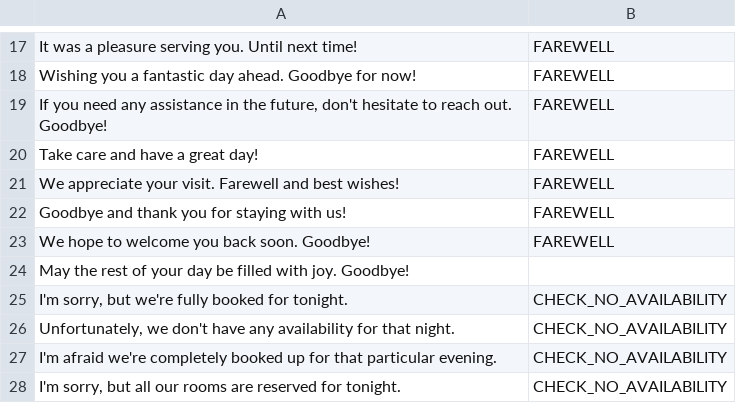
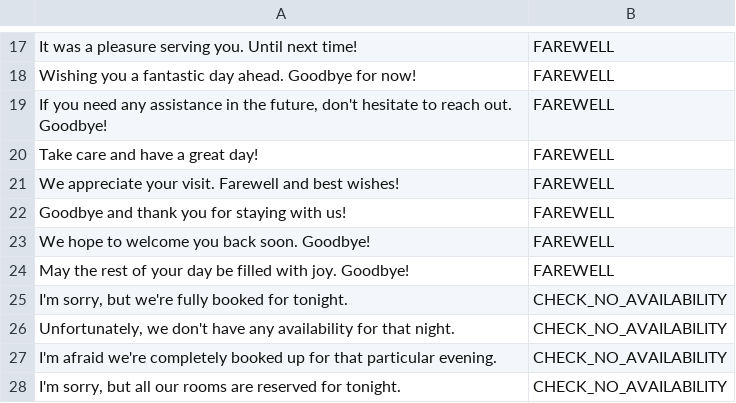
Before and after one commit to uo277440/chatbot, a CSV file: hotel_usuario.csv, drawn as a sheet; only a part is shown, gaps mark what is left out; the diff names each change by its address in the sheet, - before the commit and + after, or states it on an @@ line.

```diff
--- a/hotel_usuario.csv
+++ b/hotel_usuario.csv
-B24: (empty)
+B24: FAREWELL
```
Also changed, not shown: 5 other files.
